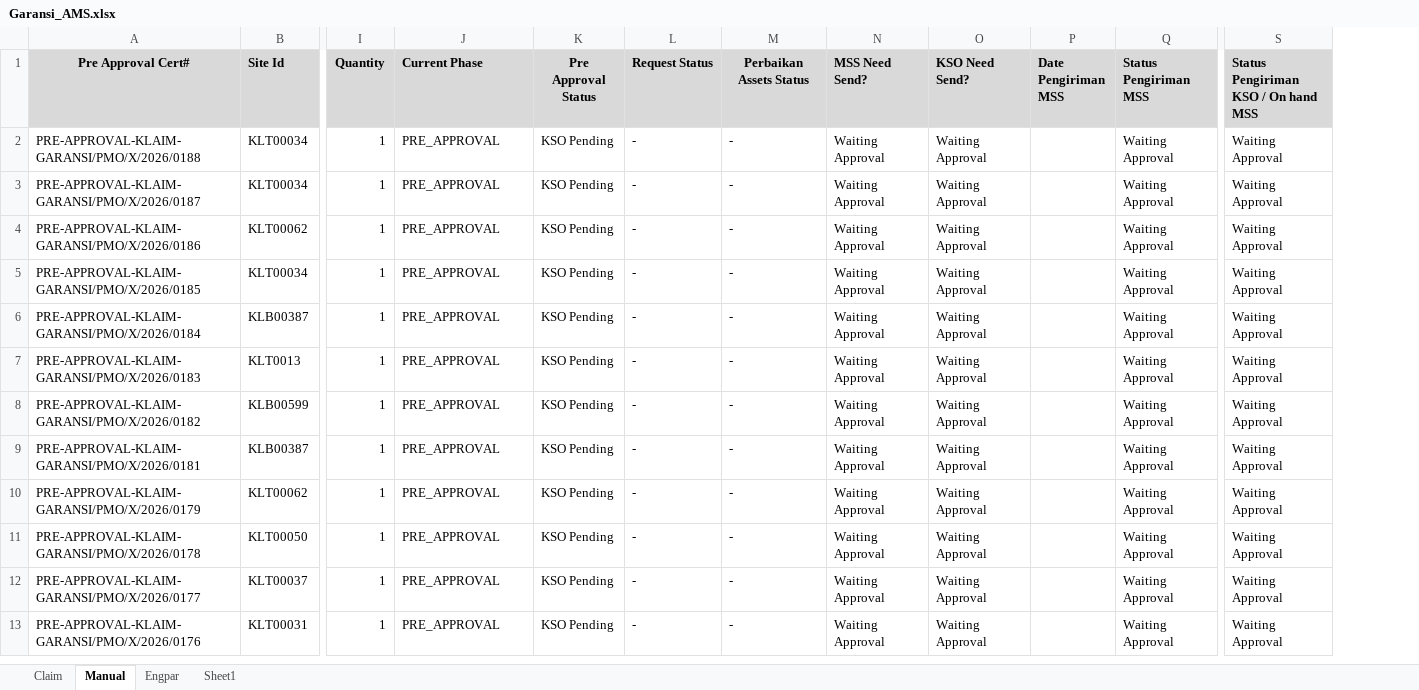
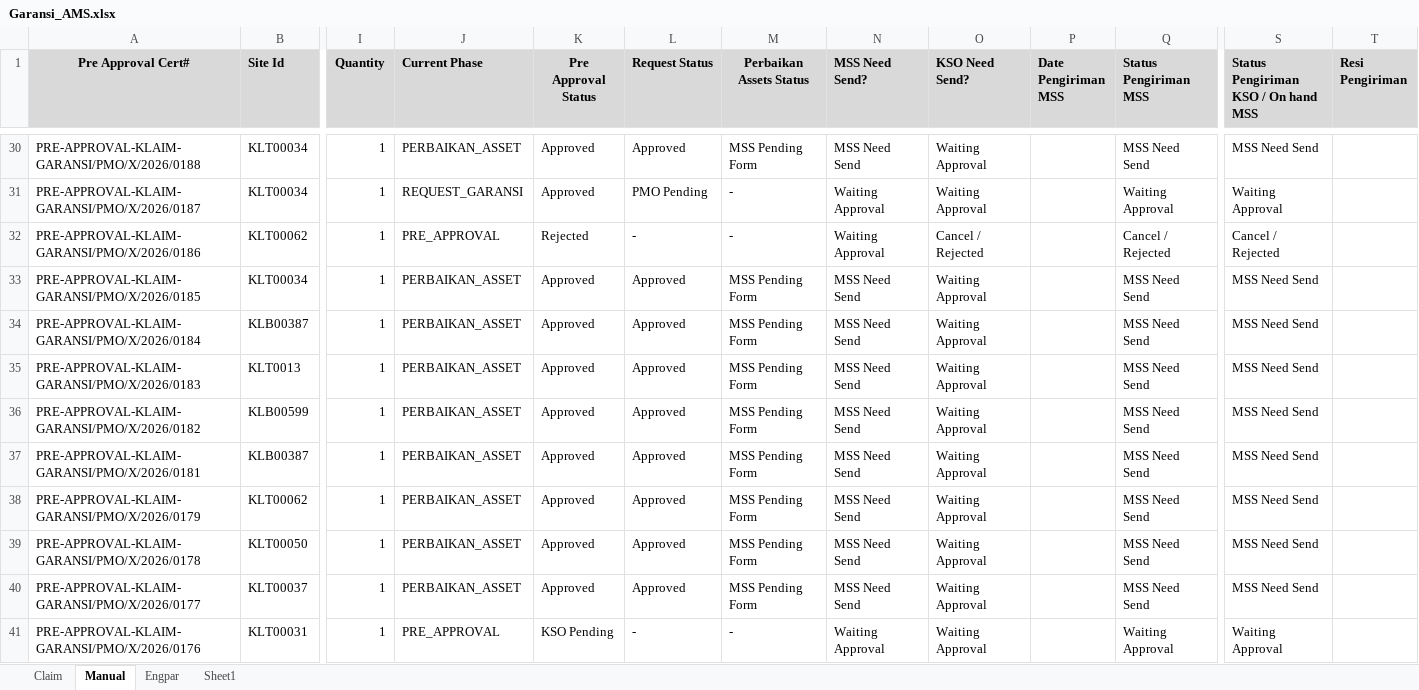
Before and after one commit to Harpaj6688/GaransiAMS, an Excel workbook: Garansi_AMS.xlsx, sheet Manual, drawn as a sheet; only a part is shown, gaps mark what is left out; values as stored, in another font and other column widths than the file's, no borders; addresses are those after the commit; the diff covers the shown part only; the diff names each change by its address in the sheet, - before the commit and + after, or states it on an @@ line.

```diff
--- a/Garansi_AMS.xlsx (sheet Manual)
+++ b/Garansi_AMS.xlsx (sheet Manual)
+column T (Resi Pengiriman), empty
-J30 (Current Phase): PRE_APPROVAL
+J30 (Current Phase): PERBAIKAN_ASSET
-K30:K31 (Pre Approval Status): KSO Pending
+K30:K31 (Pre Approval Status): Approved
-L30 (Request Status): -
+L30 (Request Status): Approved
-M30 (Perbaikan Assets Status): -
+M30 (Perbaikan Assets Status): MSS Pending Form
-N30 (MSS Need Send?): Waiting Approval
+N30 (MSS Need Send?): MSS Need Send
-Q30 (Status Pengiriman MSS): Waiting Approval
+Q30 (Status Pengiriman MSS): MSS Need Send
-S30: Waiting Approval
+S30: MSS Need Send
-J31 (Current Phase): PRE_APPROVAL
+J31 (Current Phase): REQUEST_GARANSI
-L31 (Request Status): -
+L31 (Request Status): PMO Pending
-K32 (Pre Approval Status): KSO Pending
+K32 (Pre Approval Status): Rejected
-O32 (KSO Need Send?): Waiting Approval
+O32 (KSO Need Send?): Cancel / Rejected
-Q32 (Status Pengiriman MSS): Waiting Approval
+Q32 (Status Pengiriman MSS): Cancel / Rejected
-S32: Waiting Approval
+S32: Cancel / Rejected
-J33:J40 (Current Phase): PRE_APPROVAL
+J33:J40 (Current Phase): PERBAIKAN_ASSET
-K33:K40 (Pre Approval Status): KSO Pending
+K33:K40 (Pre Approval Status): Approved
-L33:L40 (Request Status): -
+L33:L40 (Request Status): Approved
-M33:M40 (Perbaikan Assets Status): -
+M33:M40 (Perbaikan Assets Status): MSS Pending Form
-N33:N40 (MSS Need Send?): Waiting Approval
+N33:N40 (MSS Need Send?): MSS Need Send
-Q33:Q40 (Status Pengiriman MSS): Waiting Approval
+Q33:Q40 (Status Pengiriman MSS): MSS Need Send
-S33:S40: Waiting Approval
+S33:S40: MSS Need Send
```
Also changed, not shown: 43 added rows, 15 removed rows and 324 edited cells elsewhere in this sheet, sheet Sheet1, sheet Claim, formulas that keep their value.
